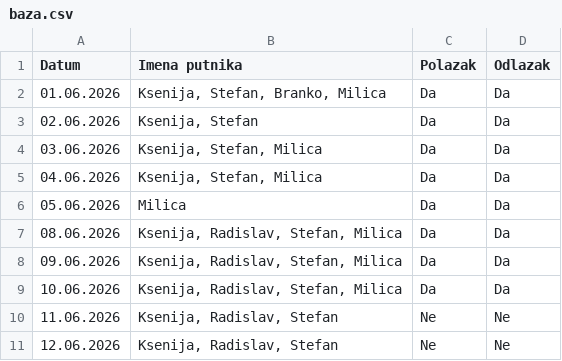
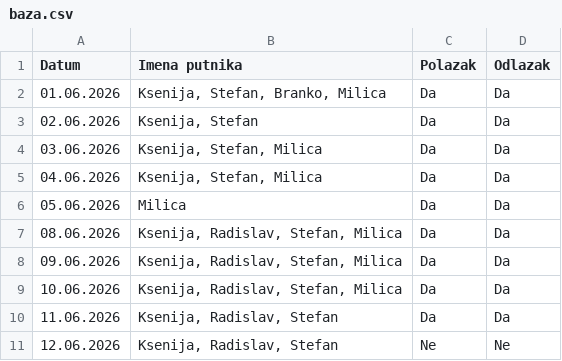
Before and after one commit to GeorgeTheGallant/TravelMB, a CSV file: baza.csv, drawn as a sheet.

Commit message:
Automatsko osvežavanje baze putnika

```diff
--- a/baza.csv
+++ b/baza.csv
@@ -9,3 +9,3 @@ Datum,Imena putnika,Polazak,Odlazak
 10.06.2026,"Ksenija, Radislav, Stefan, Milica",Da,Da
-11.06.2026,"Ksenija, Radislav, Stefan",Ne,Ne
+11.06.2026,"Ksenija, Radislav, Stefan",Da,Da
 12.06.2026,"Ksenija, Radislav, Stefan",Ne,Ne
```
